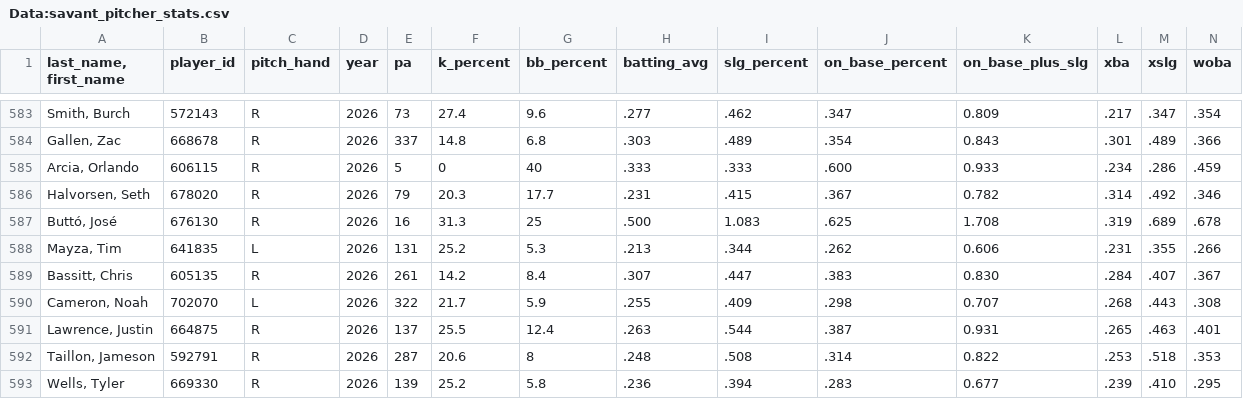
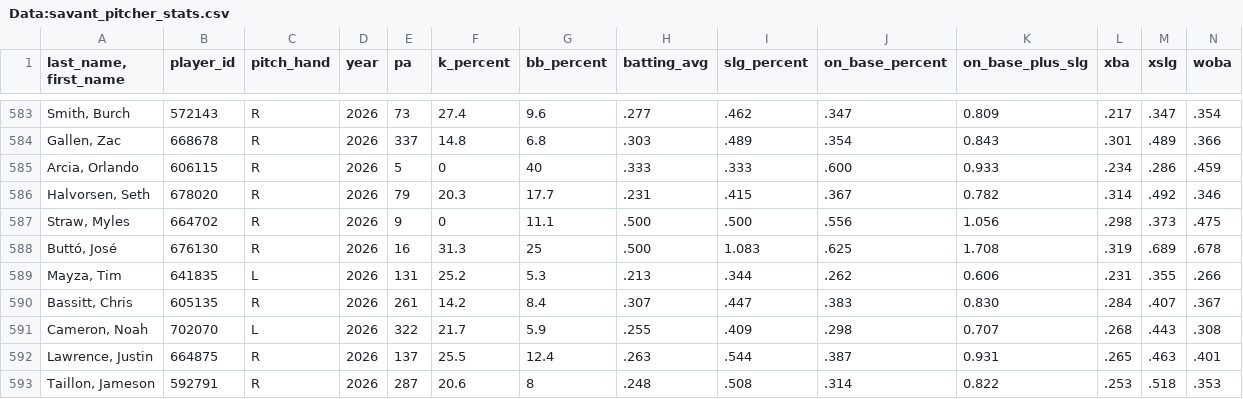
Before and after one commit to Mrbets850/mlb-data-app, a CSV file: Data:savant_pitcher_stats.csv, drawn as a sheet; only a part is shown, gaps mark what is left out; the shorter side is filled out with more unchanged rows; rows hold the shown columns only; the diff names each change by its address in the sheet, - before the commit and + after, or states it on an @@ line.

```diff
--- a/Data:savant_pitcher_stats.csv
+++ b/Data:savant_pitcher_stats.csv
+row 587: Straw, Myles | 664702 | R | 2026 | 9 | 0 | 11.1 | .500 | .500 | .556 | 1.056 | .298 | .373 | .475
```
Also changed, not shown: Data:savant_batters_all.csv.csv, Data:savant_pitchers.csv.csv.
